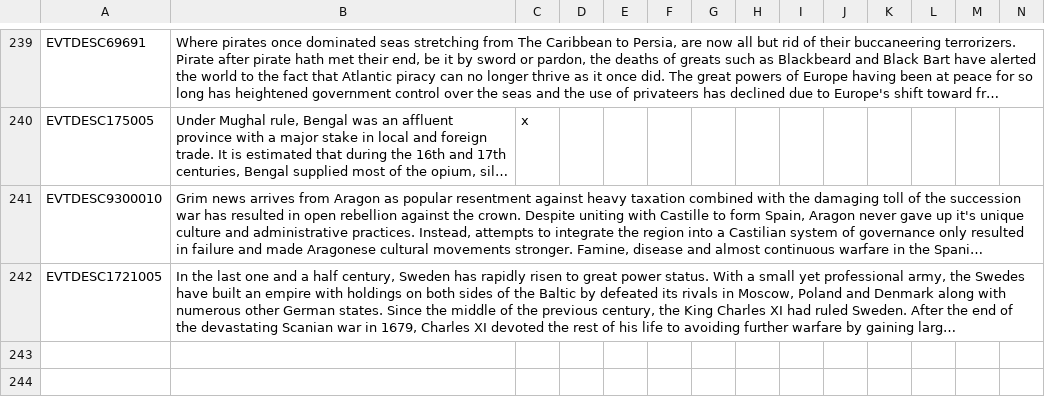
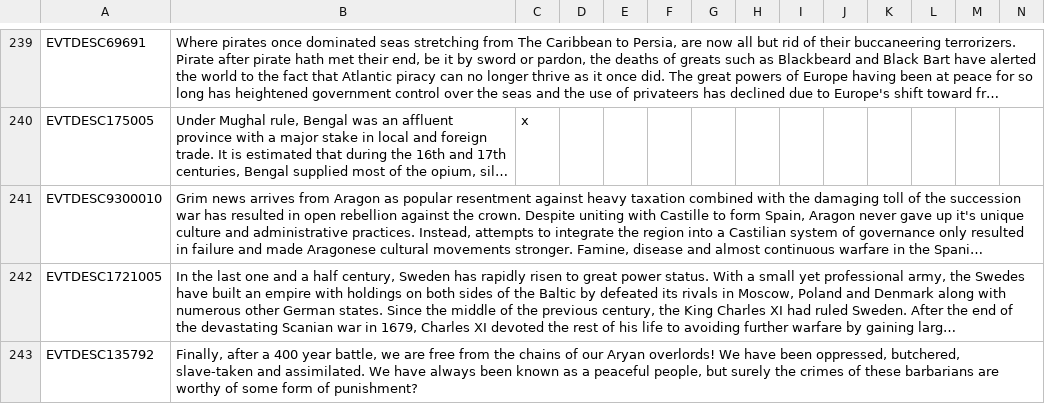
Before and after one commit to AoE-guys/AoE-SP-VERSION-DISCONTINUED-, a CSV file: AOE/localisation/00_AoE_events.csv, drawn as a sheet; only a part is shown, gaps mark what is left out; long unchanged cells end in …; the diff names each change by its address in the sheet, - before the commit and + after, or states it on an @@ line.

Commit message:
The Aryan Question
wtfff???? I love genocide now

```diff
--- a/AOE/localisation/00_AoE_events.csv
+++ b/AOE/localisation/00_AoE_events.csv
+row 243: EVTDESC135792 | Finally, after a 400 year battle, we are free from the chains of our Aryan overlords! We have been oppressed, butchered, slave-taken and assimilated. We have always been known as a peaceful people, but surely the crimes of these barbarians are worthy of some form of punishment?
```
Also changed, not shown: 1 other file.
